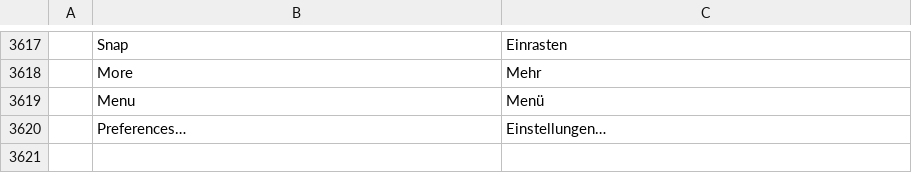
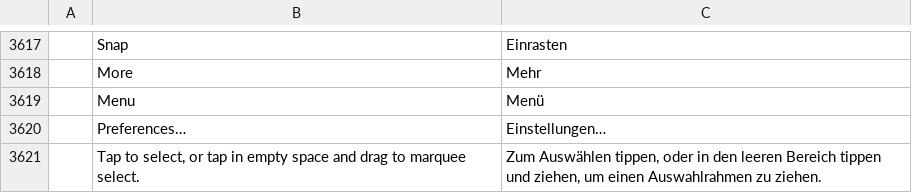
Before and after one commit to Gotya-OFFCIAL/filmcraft, a TSV file: crates/ui-egui/src/i18n/de.tsv, drawn as a sheet; only a part is shown, gaps mark what is left out.

```diff
--- a/crates/ui-egui/src/i18n/de.tsv
+++ b/crates/ui-egui/src/i18n/de.tsv
@@ -3620 +3620,2 @@
 	Preferences…	Einstellungen…
+	Tap to select, or tap in empty space and drag to marquee select.	Zum Auswählen tippen, oder in den leeren Bereich tippen und ziehen, um einen Auswahlrahmen zu ziehen.
```
Also changed, not shown: crates/ui-egui/src/i18n/fr.tsv, crates/ui-egui/src/i18n/it.tsv, 9 other files.
